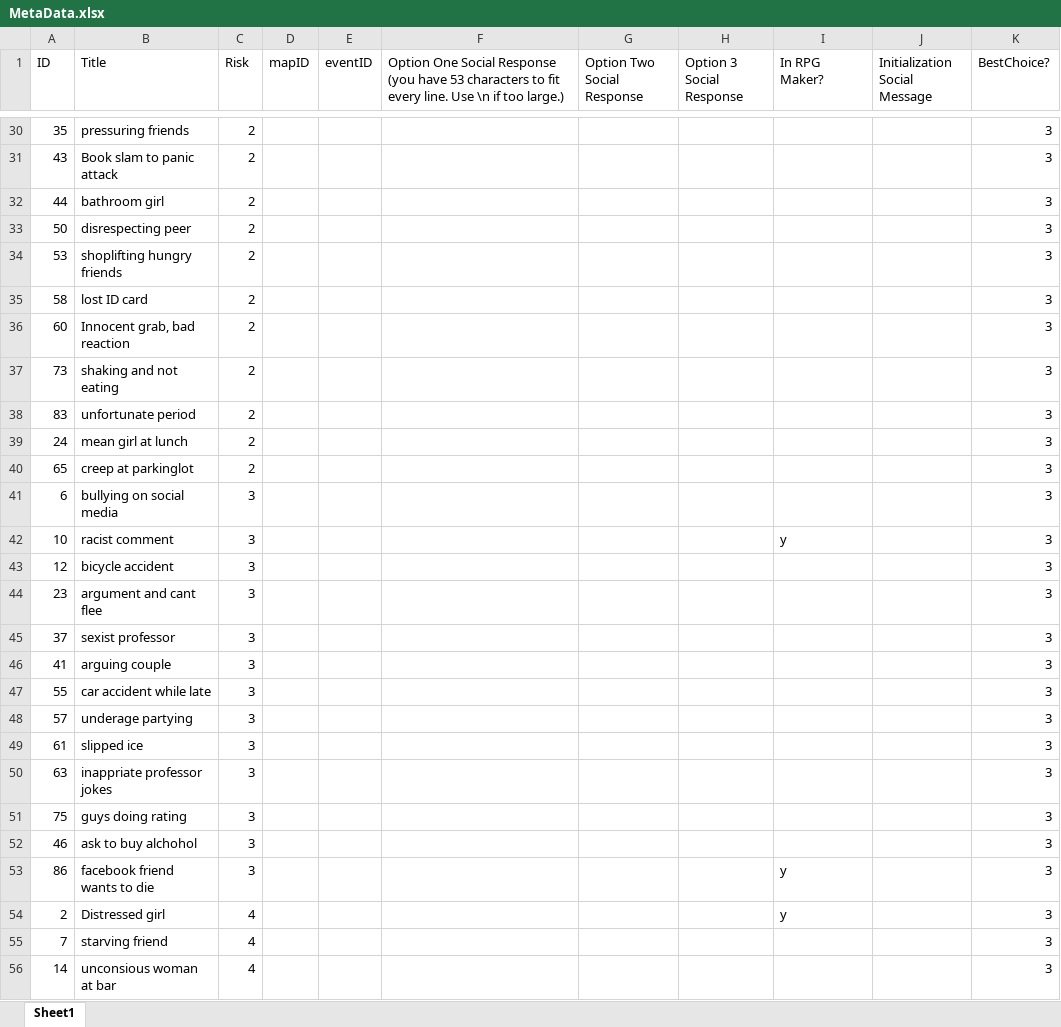
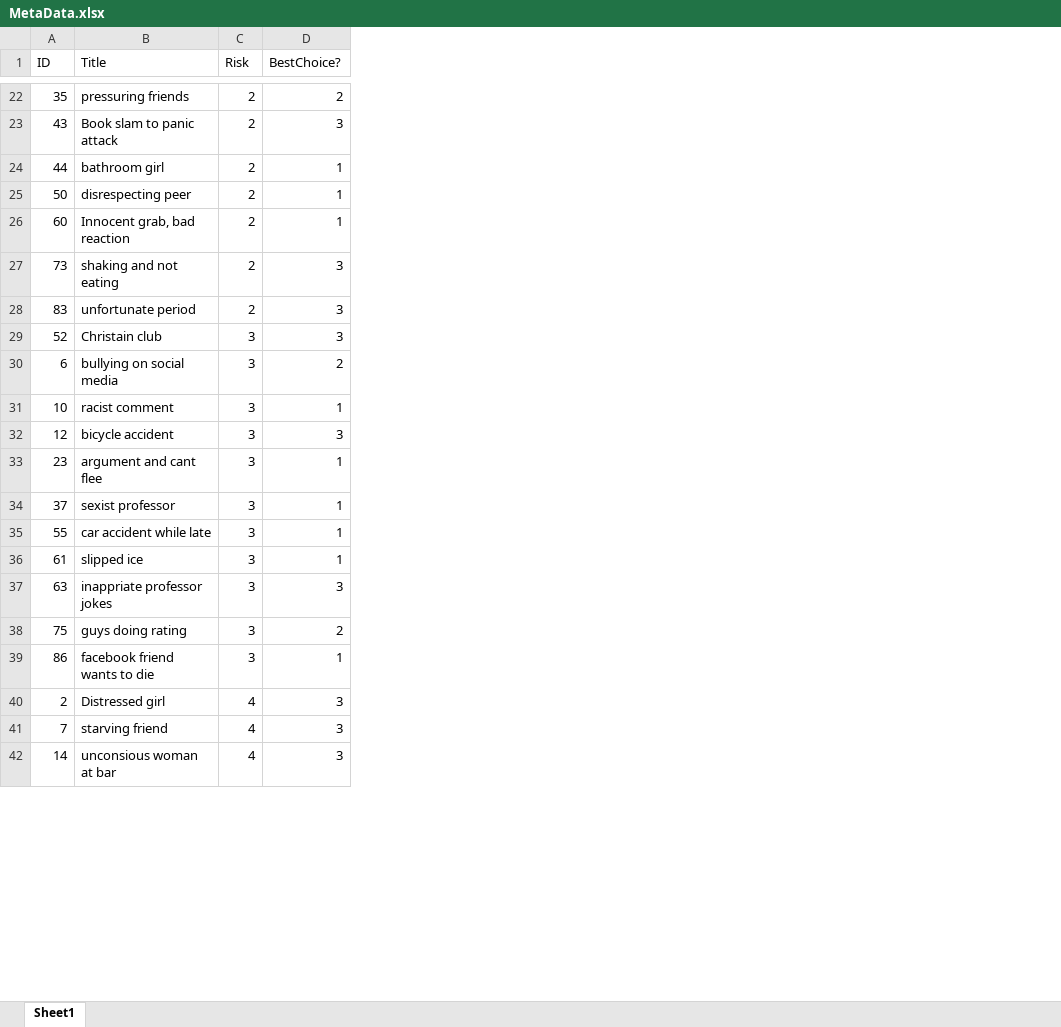
Before and after one commit to Chasers115/SeniorDesign480, an Excel workbook: Bystander Intervention/MetaData/MetaData.xlsx, sheet Sheet1, drawn as a sheet; only a part is shown, gaps mark what is left out; values as stored, in another font and other column widths than the file's, no borders; removed rows and columns are numbered as before the commit, all else as after; the diff covers the shown part only; the diff names each change by its address in the sheet, - before the commit and + after, or states it on an @@ line.

```diff
--- a/Bystander Intervention/MetaData/MetaData.xlsx (sheet Sheet1)
+++ b/Bystander Intervention/MetaData/MetaData.xlsx (sheet Sheet1)
-column D (mapID), empty
-column E (eventID), empty
-column F, row 1: Option One Social Response (you have 53 characters to fit every line. Use \n if too large.)
-column G (Option Two Social Response), empty
-column H (Option 3 Social Response), empty
-column I (In RPG Maker?), row 42: y; rows 53-54: y | y
-column J (Initialization Social Message), empty
-D22 (BestChoice?): 3
+D22 (BestChoice?): 2
-D24:D25 (BestChoice?): 3
+D24:D25 (BestChoice?): 1
-row 34: 53 | shoplifting hungry friends | 2 |  |  |  |  |  |  |  | 3
-row 35: 58 | lost ID card | 2 |  |  |  |  |  |  |  | 3
-D26 (BestChoice?): 3
+D26 (BestChoice?): 1
-row 39: 24 | mean girl at lunch | 2 |  |  |  |  |  |  |  | 3
-row 40: 65 | creep at parkinglot | 2 |  |  |  |  |  |  |  | 3
+row 29: 52 | Christain club | 3 | 3
-D30 (BestChoice?): 3
+D30 (BestChoice?): 2
-D31 (BestChoice?): 3
+D31 (BestChoice?): 1
-D33:D34 (BestChoice?): 3
+D33:D34 (BestChoice?): 1
-row 46: 41 | arguing couple | 3 |  |  |  |  |  |  |  | 3
-D35 (BestChoice?): 3
+D35 (BestChoice?): 1
-row 48: 57 | underage partying | 3 |  |  |  |  |  |  |  | 3
-D36 (BestChoice?): 3
+D36 (BestChoice?): 1
-D38 (BestChoice?): 3
+D38 (BestChoice?): 2
-row 52: 46 | ask to buy alchohol | 3 |  |  |  |  |  |  |  | 3
-D39 (BestChoice?): 3
+D39 (BestChoice?): 1
```
Also changed, not shown: 12 removed rows and 25 edited cells elsewhere in this sheet, 9 other files.
